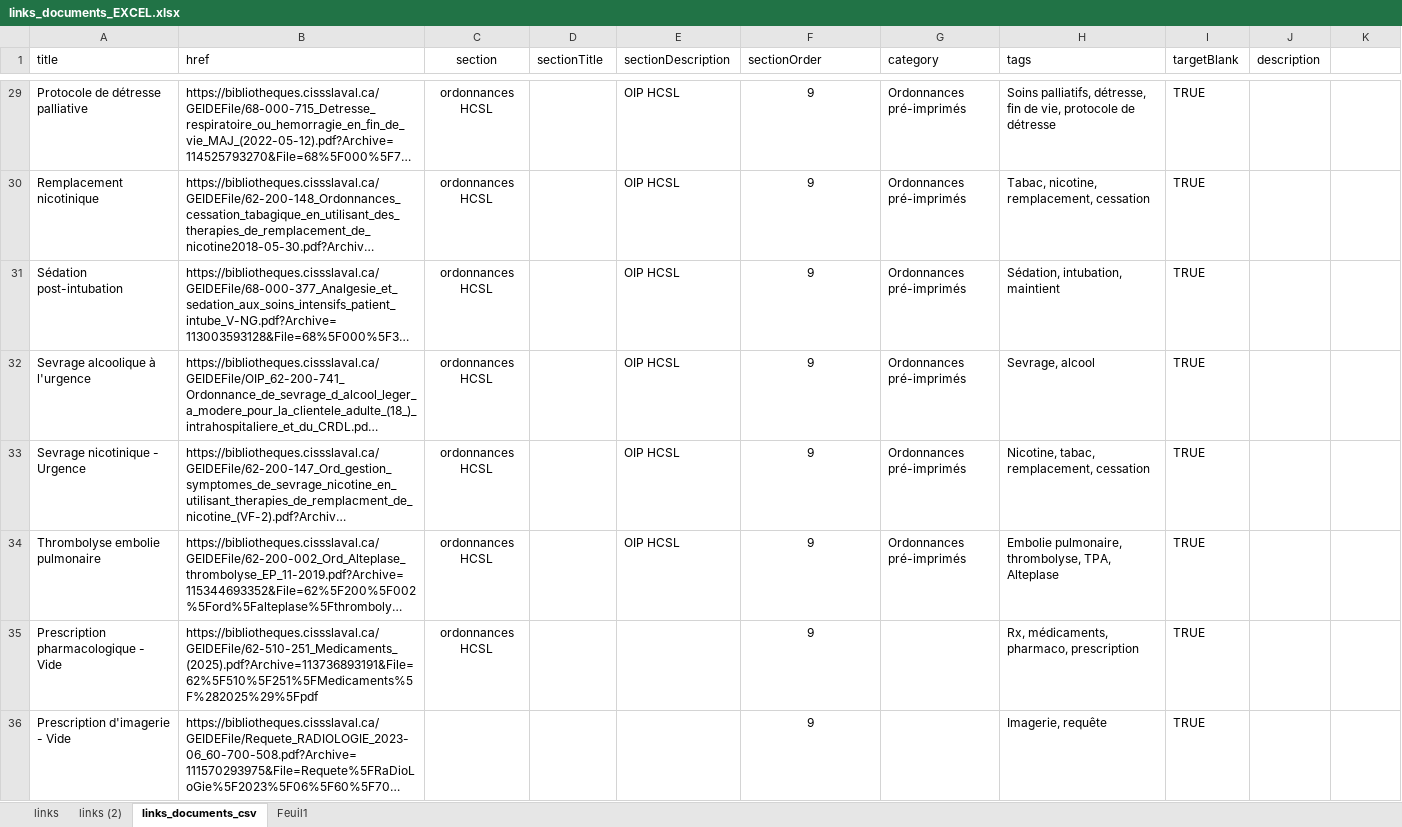
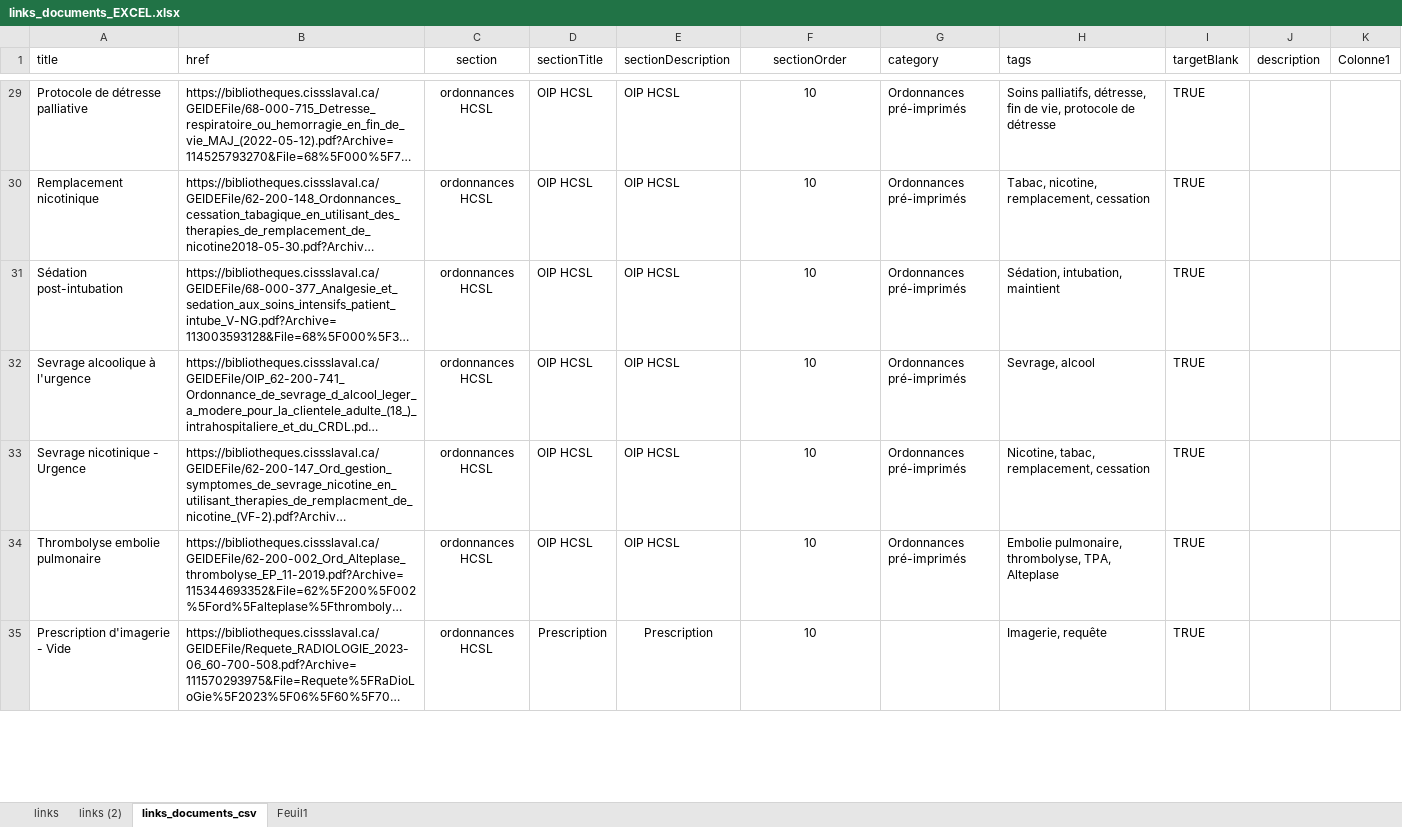
Before and after one commit to FuzzyCanta/emtools, an Excel workbook: Support/links_documents_EXCEL.xlsx, sheet links_documents_csv, drawn as a sheet; only a part is shown, gaps mark what is left out; long unchanged cells end in …; values as stored, in another font and other column widths than the file's, no borders; table styles not drawn; removed rows and columns are numbered as before the commit, all else as after; the diff covers the shown part only; the diff names each change by its address in the sheet, - before the commit and + after, or states it on an @@ line.

Commit message:
Link update

```diff
--- a/Support/links_documents_EXCEL.xlsx (sheet links_documents_csv)
+++ b/Support/links_documents_EXCEL.xlsx (sheet links_documents_csv)
-F1 alignment: left
+F1 alignment: center
-K1: (empty)
+K1: Colonne1
-D29:D34 (sectionTitle): (empty)
+D29:D34 (sectionTitle): OIP HCSL
-F29:F34 (sectionOrder): 9
+F29:F34 (sectionOrder): 10
-row 35: Prescription pharmacologique - Vide | https://bibliotheques.cissslaval.ca/GEIDEFile/62-510-251_Medicaments_(2025).pdf?Archive=113736893191&File=62%5F510%5F251%5FMedicaments%5F%282025%29%5Fpdf | ordonnances HCSL |  |  | 9 |  | Rx, médicaments, pharmaco, prescription | TRUE
-C35 (section): (empty)
+C35 (section): ordonnances HCSL
-D35 (sectionTitle): (empty)
+D35 (sectionTitle): Prescription
-E35 (sectionDescription): (empty)
+E35 (sectionDescription): Prescription
-F35 (sectionOrder): 9
+F35 (sectionOrder): 10
```
Also changed, not shown: 58 added rows, 26 removed rows and 226 edited cells elsewhere in this sheet, sheet Feuil1, 5 other files.
